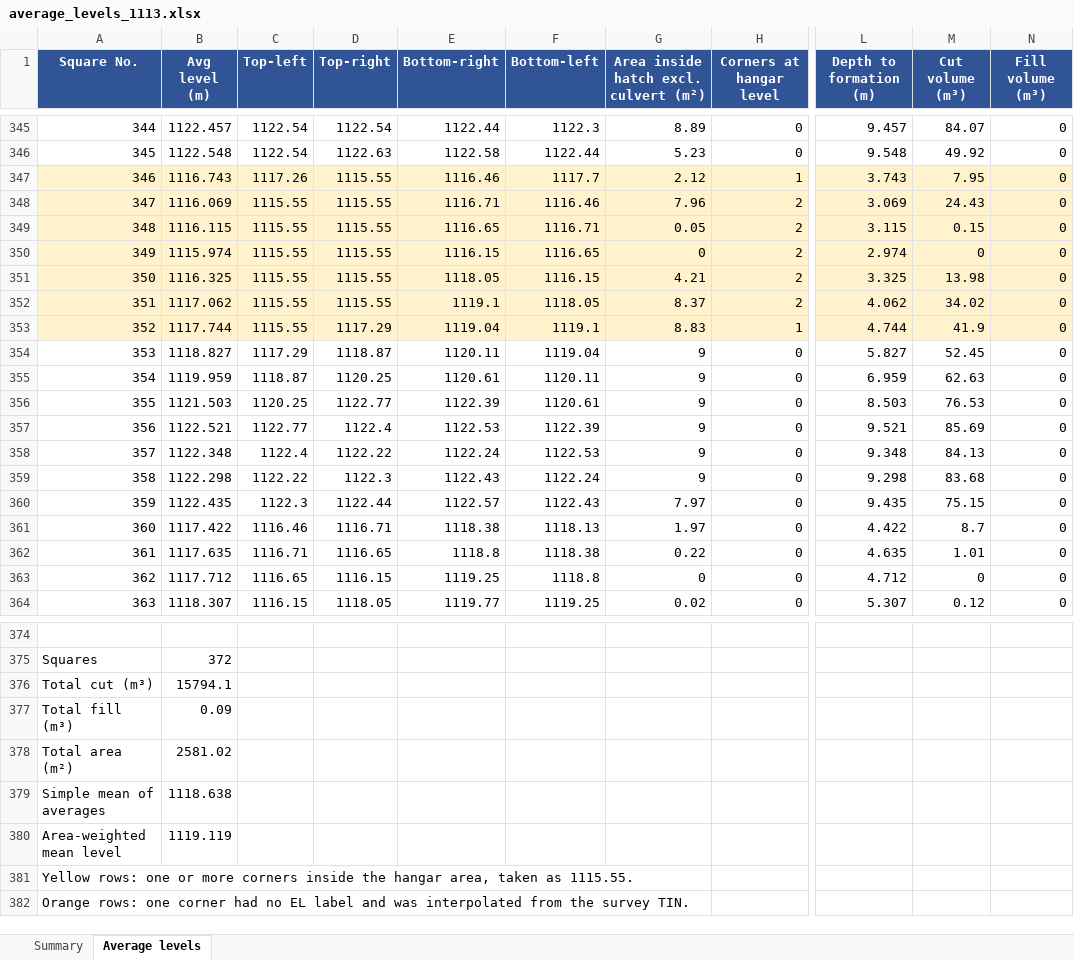
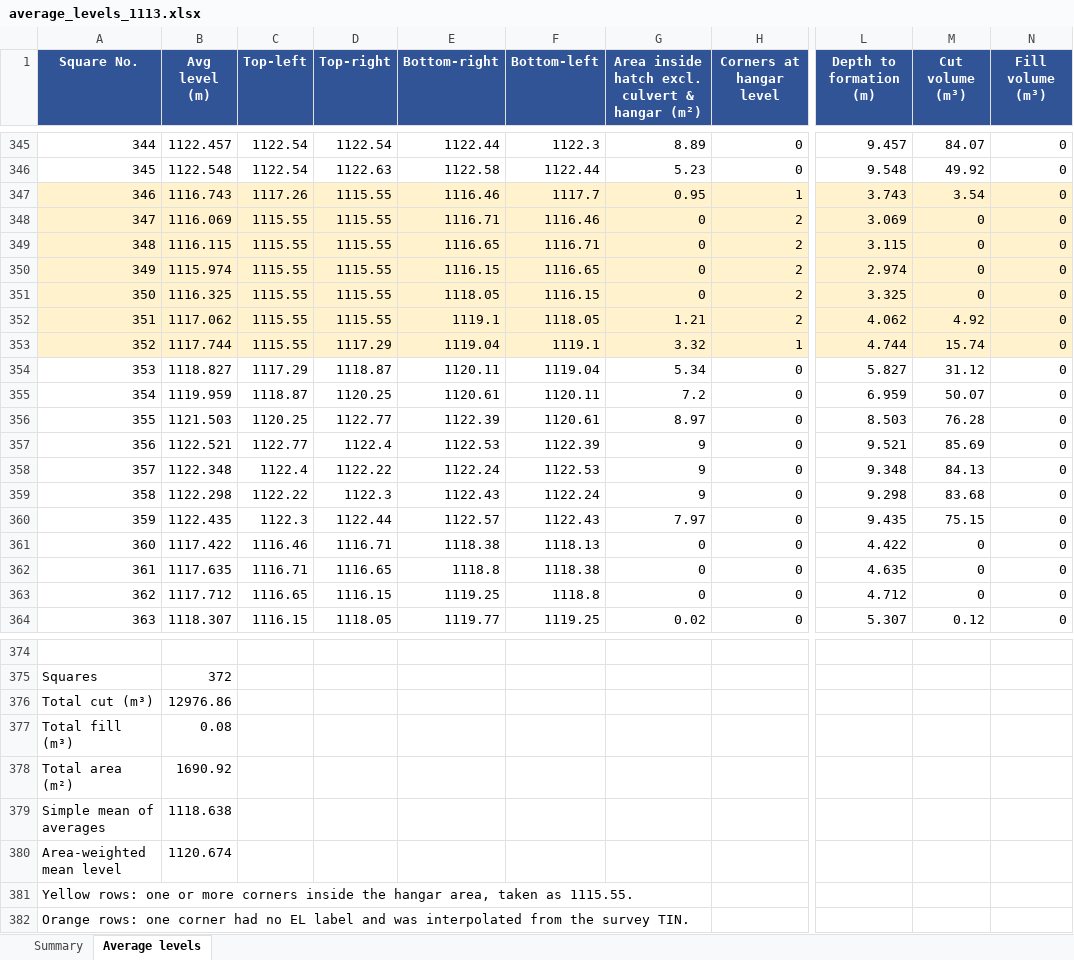
Before and after one commit to kbustanjicompany-cmd/MOHAMMED, an Excel workbook: average_levels_1113.xlsx, sheet Average levels, drawn as a sheet; only a part is shown, gaps mark what is left out; values as stored, in another font and other column widths than the file's, no borders; the diff covers the shown part only; the diff names each change by its address in the sheet, - before the commit and + after, or states it on an @@ line.

```diff
--- a/average_levels_1113.xlsx (sheet Average levels)
+++ b/average_levels_1113.xlsx (sheet Average levels)
-G1: Area inside hatch excl. culvert (m²)
+G1: Area inside hatch excl. culvert & hangar (m²)
-G347: 2.12
+G347: 0.95
-M347 (Cut volume (m³)): 7.95
+M347 (Cut volume (m³)): 3.54
-G348: 7.96
+G348: 0
-M348 (Cut volume (m³)): 24.43
+M348 (Cut volume (m³)): 0
-G349: 0.05
+G349: 0
-M349 (Cut volume (m³)): 0.15
+M349 (Cut volume (m³)): 0
-G351: 4.21
+G351: 0
-M351 (Cut volume (m³)): 13.98
+M351 (Cut volume (m³)): 0
-G352: 8.37
+G352: 1.21
-M352 (Cut volume (m³)): 34.02
+M352 (Cut volume (m³)): 4.92
-G353: 8.83
+G353: 3.32
-M353 (Cut volume (m³)): 41.9
+M353 (Cut volume (m³)): 15.74
-G354: 9
+G354: 5.34
-M354 (Cut volume (m³)): 52.45
+M354 (Cut volume (m³)): 31.12
-G355: 9
+G355: 7.2
-M355 (Cut volume (m³)): 62.63
+M355 (Cut volume (m³)): 50.07
-G356: 9
+G356: 8.97
-M356 (Cut volume (m³)): 76.53
+M356 (Cut volume (m³)): 76.28
-G361: 1.97
+G361: 0
-M361 (Cut volume (m³)): 8.7
+M361 (Cut volume (m³)): 0
-G362: 0.22
+G362: 0
-M362 (Cut volume (m³)): 1.01
+M362 (Cut volume (m³)): 0
-B376 (Avg level (m)): 15794.1
+B376 (Avg level (m)): 12976.86
-B377 (Avg level (m)): 0.09
+B377 (Avg level (m)): 0.08
-B378 (Avg level (m)): 2581.02
+B378 (Avg level (m)): 1690.92
-B380 (Avg level (m)): 1119.119
+B380 (Avg level (m)): 1120.674
```
Also changed, not shown: 274 edited cells elsewhere in this sheet, sheet Summary, average_levels_1114.85.xlsx, 10 other files.
